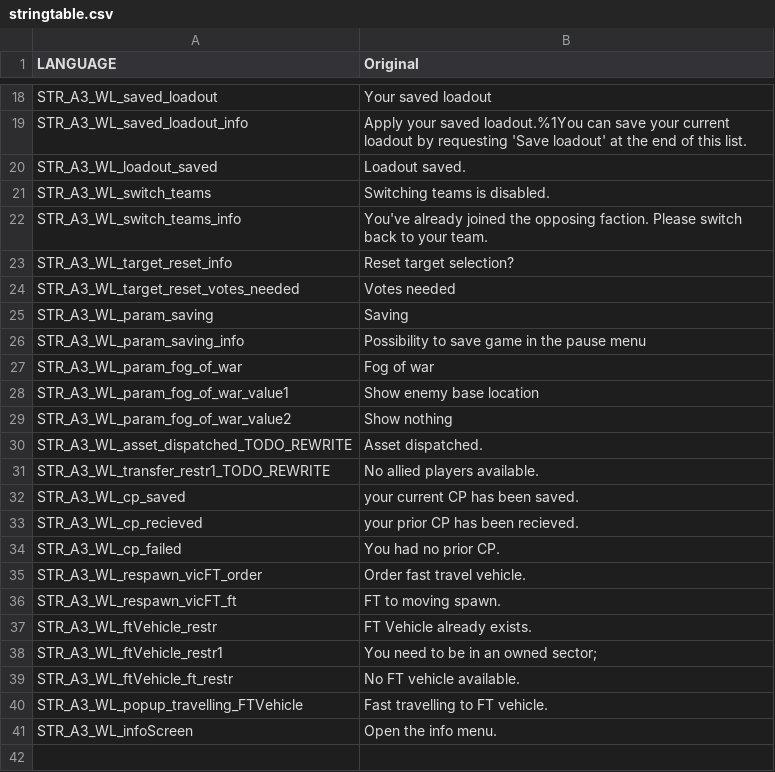
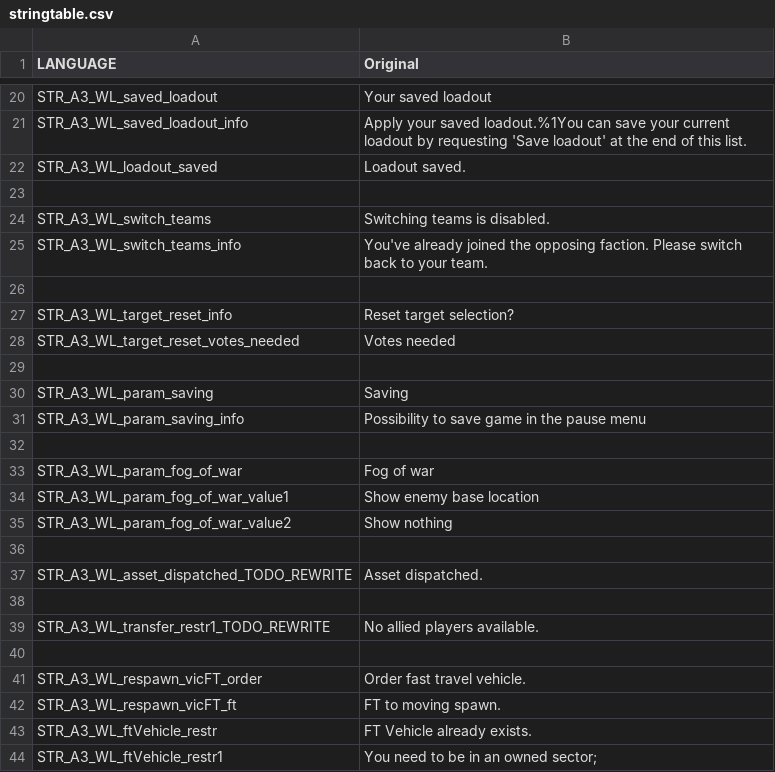
Before and after one commit to Gamer-Dad/warlordsredux.altis, a CSV file: stringtable.csv, drawn as a sheet; only a part is shown, gaps mark what is left out; the shorter side is filled out with more unchanged rows; the diff covers the shown part only.

```diff
--- a/stringtable.csv
+++ b/stringtable.csv
@@ -20,8 +22,12 @@ STR_A3_WL_saved_loadout_info, "Apply your saved loadout.%1You can save your curr
 STR_A3_WL_loadout_saved, "Loadout saved."
+
 STR_A3_WL_switch_teams, "Switching teams is disabled."
 STR_A3_WL_switch_teams_info, "You've already joined the opposing faction. Please switch back to your team."
+
 STR_A3_WL_target_reset_info, "Reset target selection?"
 STR_A3_WL_target_reset_votes_needed, "Votes needed"
+
 STR_A3_WL_param_saving, "Saving"
 STR_A3_WL_param_saving_info, "Possibility to save game in the pause menu"
+
 STR_A3_WL_param_fog_of_war, "Fog of war"
@@ -29,7 +35,7 @@ STR_A3_WL_param_fog_of_war_value1, "Show enemy base location"
 STR_A3_WL_param_fog_of_war_value2, "Show nothing"
+
 STR_A3_WL_asset_dispatched_TODO_REWRITE, "Asset dispatched."
+
 STR_A3_WL_transfer_restr1_TODO_REWRITE, "No allied players available."
-STR_A3_WL_cp_saved, "your current CP has been saved."
-STR_A3_WL_cp_recieved, "your prior CP has been recieved."
-STR_A3_WL_cp_failed, "You had no prior CP."
+
 STR_A3_WL_respawn_vicFT_order, "Order fast travel vehicle."
```
Also changed, not shown: 17 added rows elsewhere in this file, 11 other files.
